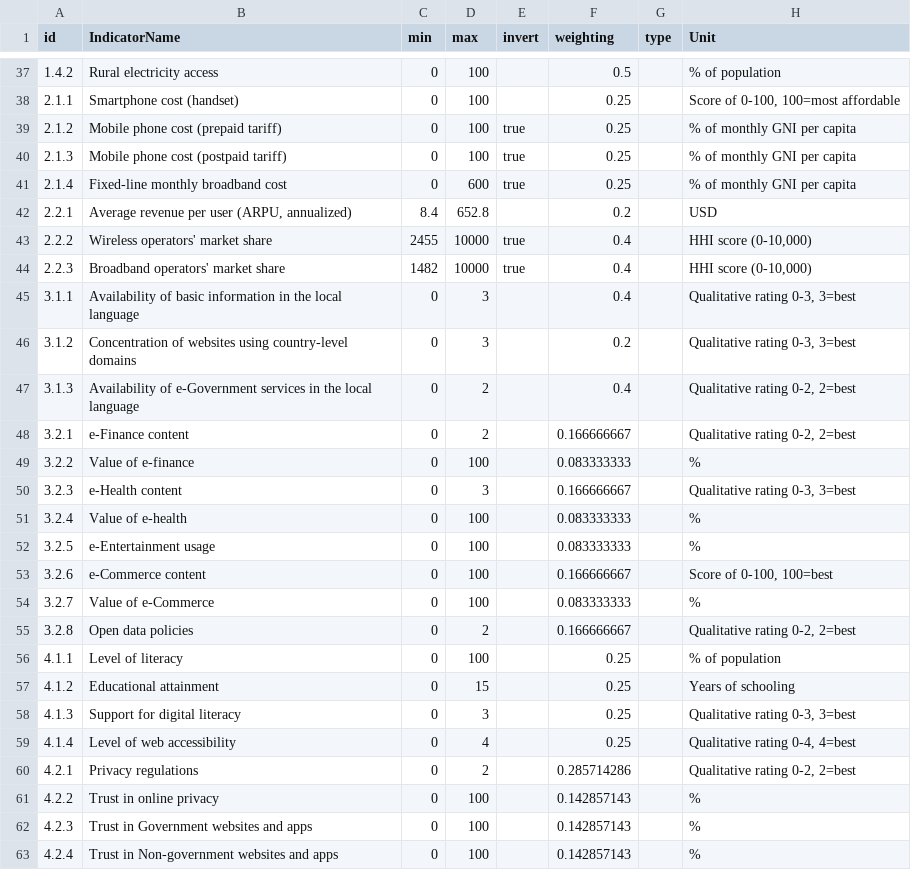
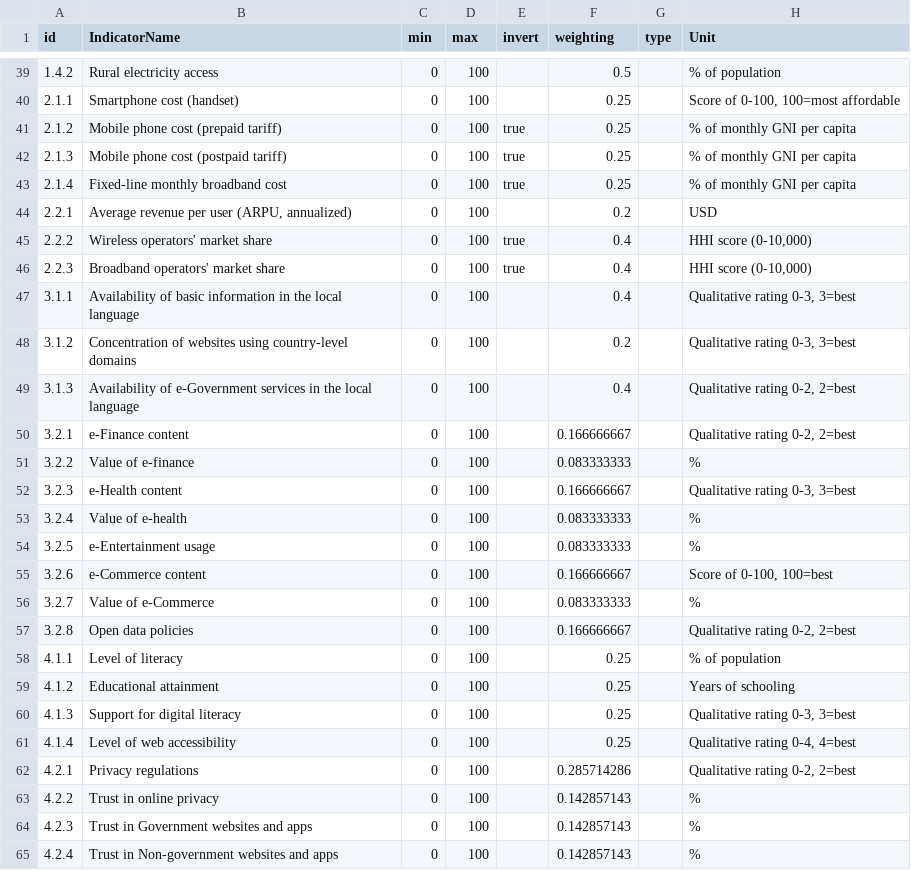
Before and after one commit to signal-noise/index-core, a CSV file: data/inclusiveinternet/indicators.csv, drawn as a sheet; only a part is shown, gaps mark what is left out; addresses are those after the commit; the diff covers the shown part only; the diff names each change by its address in the sheet, - before the commit and + after, or states it on an @@ line.

```diff
--- a/data/inclusiveinternet/indicators.csv
+++ b/data/inclusiveinternet/indicators.csv
-D43 (max): 600
+D43 (max): 100
-C44 (min): 8.4
+C44 (min): 0
-D44 (max): 652.8
+D44 (max): 100
-C45 (min): 2455
+C45 (min): 0
-D45:D46 (max): 10000
+D45:D46 (max): 100
-C46 (min): 1482
+C46 (min): 0
-D47:D48 (max): 3
+D47:D48 (max): 100
-D49:D50 (max): 2
+D49:D50 (max): 100
-D52 (max): 3
+D52 (max): 100
-D57 (max): 2
+D57 (max): 100
-D59 (max): 15
+D59 (max): 100
-D60 (max): 3
+D60 (max): 100
-D61 (max): 4
+D61 (max): 100
-D62 (max): 2
+D62 (max): 100
```
Also changed, not shown: 2 added rows and 41 edited cells elsewhere in this file, data/inclusiveinternet/entities.csv, 4 other files.
